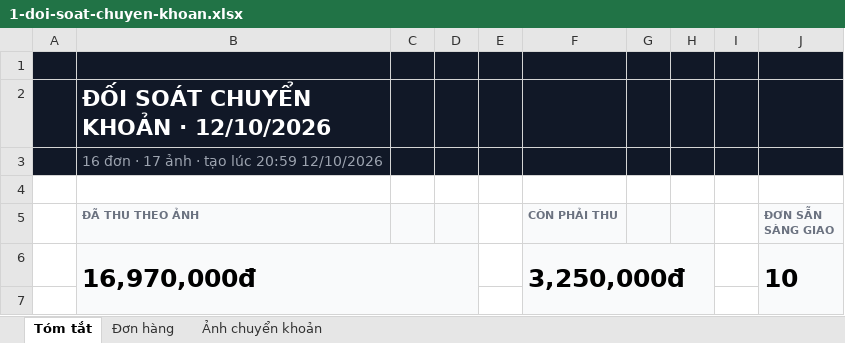
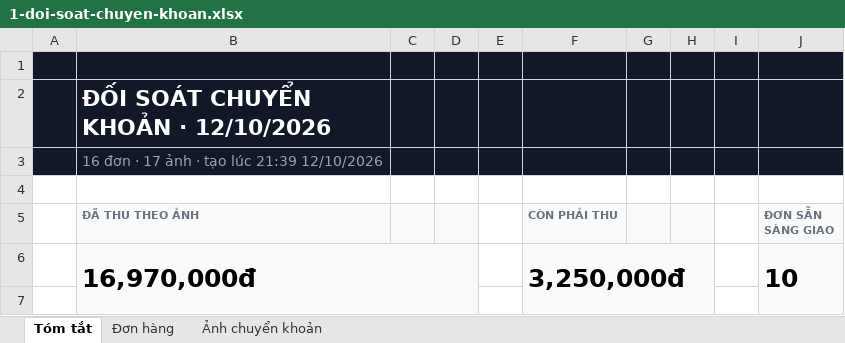
Before and after one commit to slimsoftvietnam/slimai-agent-doi-soat, an Excel workbook: bo_du_lieu_mau_doi_soat/4-ket-qua-dung-san/1-doi-soat-chuyen-khoan.xlsx, sheet Tóm tắt, drawn as a sheet; only a part is shown; values as stored, in another font and other column widths than the file's, no borders; charts and pictures not drawn; the diff names each change by its address in the sheet, - before the commit and + after, or states it on an @@ line.

```diff
--- a/bo_du_lieu_mau_doi_soat/4-ket-qua-dung-san/1-doi-soat-chuyen-khoan.xlsx (sheet Tóm tắt)
+++ b/bo_du_lieu_mau_doi_soat/4-ket-qua-dung-san/1-doi-soat-chuyen-khoan.xlsx (sheet Tóm tắt)
-B3 (ĐÃ THU THEO ẢNH): 16 đơn · 17 ảnh · tạo lúc 20:59 12/10/2026
+B3 (ĐÃ THU THEO ẢNH): 16 đơn · 17 ảnh · tạo lúc 21:39 12/10/2026
```
Also changed, not shown: 2 other files.
